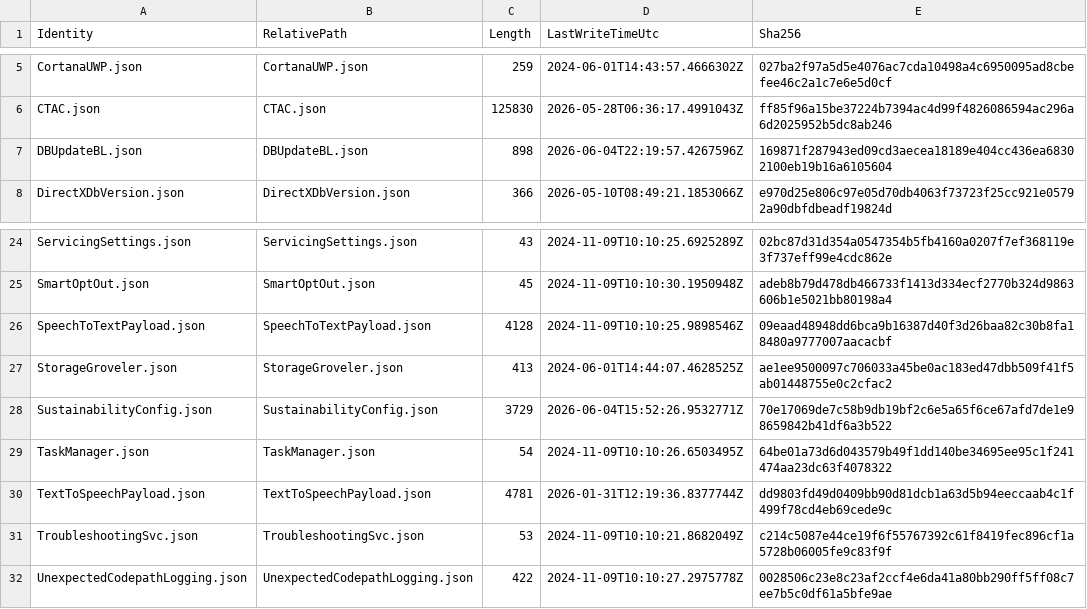
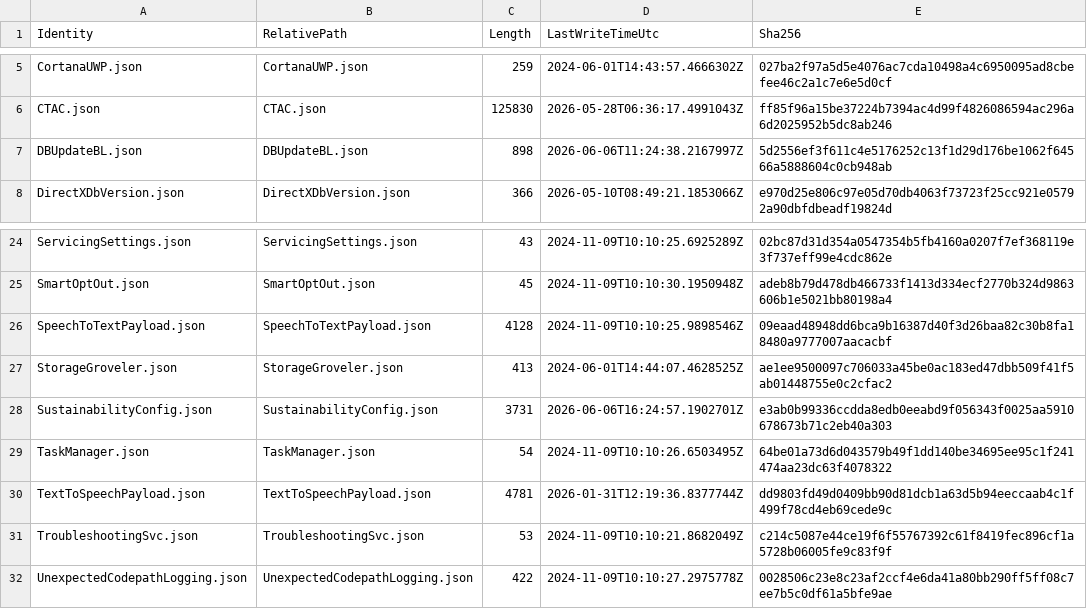
Before and after one commit to call4cloud-code/onesettings-flight-monitor, a CSV file: devices/PMPC-87PQR04/latest/files.csv, drawn as a sheet; only a part is shown, gaps mark what is left out.

Commit message:
Update OneSettings snapshot PMPC-87PQR04 2026-06-07T07:00:22.3530020+00:00

```diff
--- a/devices/PMPC-87PQR04/latest/files.csv
+++ b/devices/PMPC-87PQR04/latest/files.csv
@@ -6,3 +6,3 @@
 "CTAC.json","CTAC.json","125830","2026-05-28T06:36:17.4991043Z","ff85f96a15be37224b7394ac4d99f4826086594ac296a6d2025952b5dc8ab246"
-"DBUpdateBL.json","DBUpdateBL.json","898","2026-06-04T22:19:57.4267596Z","169871f287943ed09cd3aecea18189e404cc436ea68302100eb19b16a6105604"
+"DBUpdateBL.json","DBUpdateBL.json","898","2026-06-06T11:24:38.2167997Z","5d2556ef3f611c4e5176252c13f1d29d176be1062f64566a5888604c0cb948ab"
 "DirectXDbVersion.json","DirectXDbVersion.json","366","2026-05-10T08:49:21.1853066Z","e970d25e806c97e05d70db4063f73723f25cc921e05792a90dbfdbeadf19824d"
@@ -27,3 +27,3 @@
 "StorageGroveler.json","StorageGroveler.json","413","2024-06-01T14:44:07.4628525Z","ae1ee9500097c706033a45be0ac183ed47dbb509f41f5ab01448755e0c2cfac2"
-"SustainabilityConfig.json","SustainabilityConfig.json","3729","2026-06-04T15:52:26.9532771Z","70e17069de7c58b9db19bf2c6e5a65f6ce67afd7de1e98659842b41df6a3b522"
+"SustainabilityConfig.json","SustainabilityConfig.json","3731","2026-06-06T16:24:57.1902701Z","e3ab0b99336ccdda8edb0eeabd9f056343f0025aa5910678673b71c2eb40a303"
 "TaskManager.json","TaskManager.json","54","2024-11-09T10:10:26.6503495Z","64be01a73d6d043579b49f1dd140be34695ee95c1f241474aa23dc63f4078322"
```
